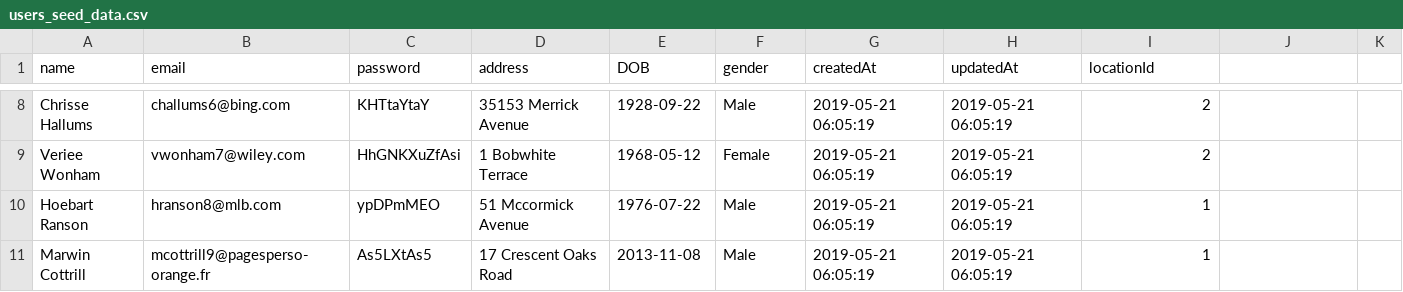
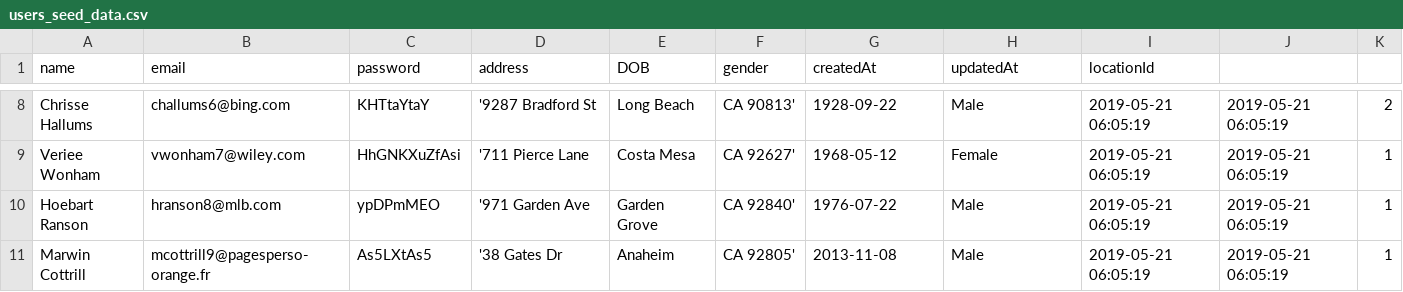
Before and after one commit to nick-larson32/DefinitelyNotCraigslist, a CSV file: seedData/users_seed_data.csv, drawn as a sheet; only a part is shown, gaps mark what is left out; the diff covers the shown part only; the diff names each change by its address in the sheet, - before the commit and + after, or states it on an @@ line.

Commit message:
user seed data address update

```diff
--- a/seedData/users_seed_data.csv
+++ b/seedData/users_seed_data.csv
-D8 (address): 35153 Merrick Avenue
+D8 (address): '9287 Bradford St
-E8 (DOB): 1928-09-22
+E8 (DOB): Long Beach
-F8 (gender): Male
+F8 (gender): CA 90813'
-G8 (createdAt): 2019-05-21 06:05:19
+G8 (createdAt): 1928-09-22
-H8 (updatedAt): 2019-05-21 06:05:19
+H8 (updatedAt): Male
-I8:I9 (locationId): 2
+I8:I9 (locationId): 2019-05-21 06:05:19
-J8:J11: (empty)
+J8:J11: 2019-05-21 06:05:19
-K8: (empty)
+K8: 2
-D9 (address): 1 Bobwhite Terrace
+D9 (address): '711 Pierce Lane
-E9 (DOB): 1968-05-12
+E9 (DOB): Costa Mesa
-F9 (gender): Female
+F9 (gender): CA 92627'
-G9 (createdAt): 2019-05-21 06:05:19
+G9 (createdAt): 1968-05-12
-H9 (updatedAt): 2019-05-21 06:05:19
+H9 (updatedAt): Female
-K9:K11: (empty)
+K9:K11: 1
-D10 (address): 51 Mccormick Avenue
+D10 (address): '971 Garden Ave
-E10 (DOB): 1976-07-22
+E10 (DOB): Garden Grove
-F10 (gender): Male
+F10 (gender): CA 92840'
-G10 (createdAt): 2019-05-21 06:05:19
+G10 (createdAt): 1976-07-22
-H10:H11 (updatedAt): 2019-05-21 06:05:19
+H10:H11 (updatedAt): Male
-I10:I11 (locationId): 1
+I10:I11 (locationId): 2019-05-21 06:05:19
-D11 (address): 17 Crescent Oaks Road
+D11 (address): '38 Gates Dr
-E11 (DOB): 2013-11-08
+E11 (DOB): Anaheim
-F11 (gender): Male
+F11 (gender): CA 92805'
-G11 (createdAt): 2019-05-21 06:05:19
+G11 (createdAt): 2013-11-08
```
Also changed, not shown: 48 edited cells elsewhere in this file.
